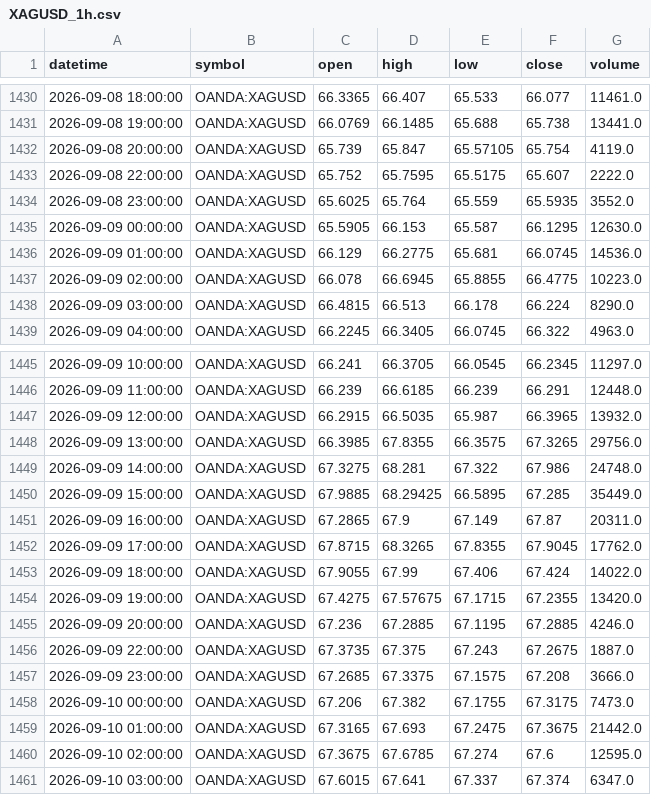
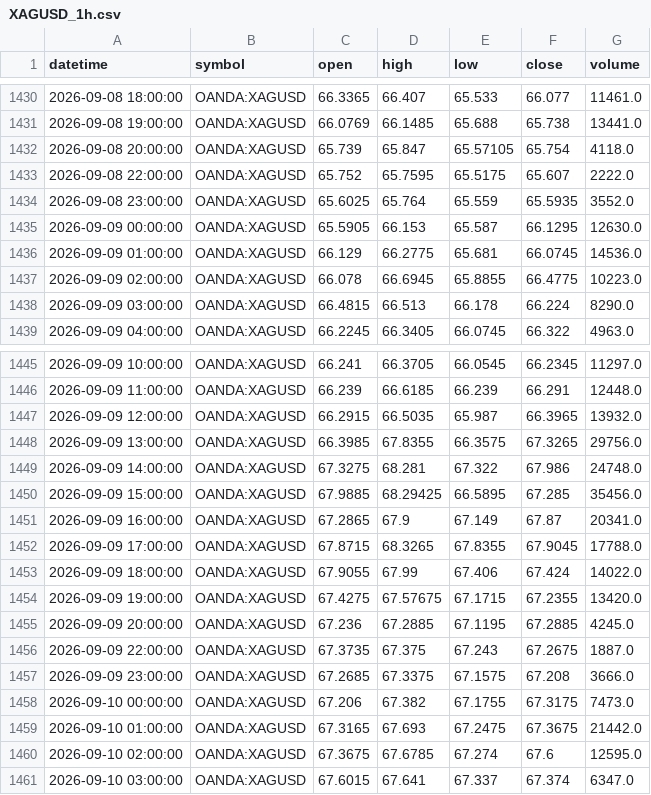
Before and after one commit to ashfaaqmohamed/usdxau, a CSV file: data/XAGUSD_1h.csv, drawn as a sheet; only a part is shown, gaps mark what is left out.

```diff
--- a/data/XAGUSD_1h.csv
+++ b/data/XAGUSD_1h.csv
@@ -1431,3 +1431,3 @@ datetime,symbol,open,high,low,close,volume
 2026-09-08 19:00:00,OANDA:XAGUSD,66.0769,66.1485,65.688,65.738,13441.0
-2026-09-08 20:00:00,OANDA:XAGUSD,65.739,65.847,65.57105,65.754,4119.0
+2026-09-08 20:00:00,OANDA:XAGUSD,65.739,65.847,65.57105,65.754,4118.0
 2026-09-08 22:00:00,OANDA:XAGUSD,65.752,65.7595,65.5175,65.607,2222.0
@@ -1449,8 +1449,8 @@ datetime,symbol,open,high,low,close,volume
 2026-09-09 14:00:00,OANDA:XAGUSD,67.3275,68.281,67.322,67.986,24748.0
-2026-09-09 15:00:00,OANDA:XAGUSD,67.9885,68.29425,66.5895,67.285,35449.0
-2026-09-09 16:00:00,OANDA:XAGUSD,67.2865,67.9,67.149,67.87,20311.0
-2026-09-09 17:00:00,OANDA:XAGUSD,67.8715,68.3265,67.8355,67.9045,17762.0
+2026-09-09 15:00:00,OANDA:XAGUSD,67.9885,68.29425,66.5895,67.285,35456.0
+2026-09-09 16:00:00,OANDA:XAGUSD,67.2865,67.9,67.149,67.87,20341.0
+2026-09-09 17:00:00,OANDA:XAGUSD,67.8715,68.3265,67.8355,67.9045,17788.0
 2026-09-09 18:00:00,OANDA:XAGUSD,67.9055,67.99,67.406,67.424,14022.0
 2026-09-09 19:00:00,OANDA:XAGUSD,67.4275,67.57675,67.1715,67.2355,13420.0
-2026-09-09 20:00:00,OANDA:XAGUSD,67.236,67.2885,67.1195,67.2885,4246.0
+2026-09-09 20:00:00,OANDA:XAGUSD,67.236,67.2885,67.1195,67.2885,4245.0
 2026-09-09 22:00:00,OANDA:XAGUSD,67.3735,67.375,67.243,67.2675,1887.0
```
Also changed, not shown: data/XAGUSD_4h.csv, data/XAGUSD_monthly.csv, 5 other files.
